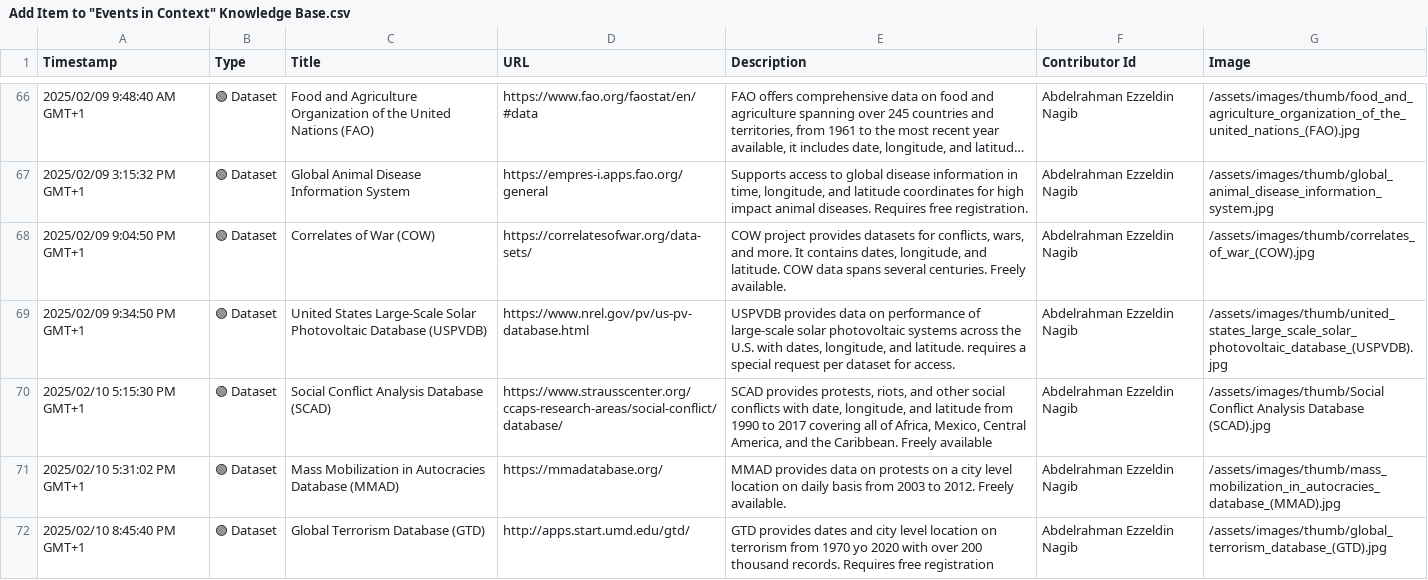
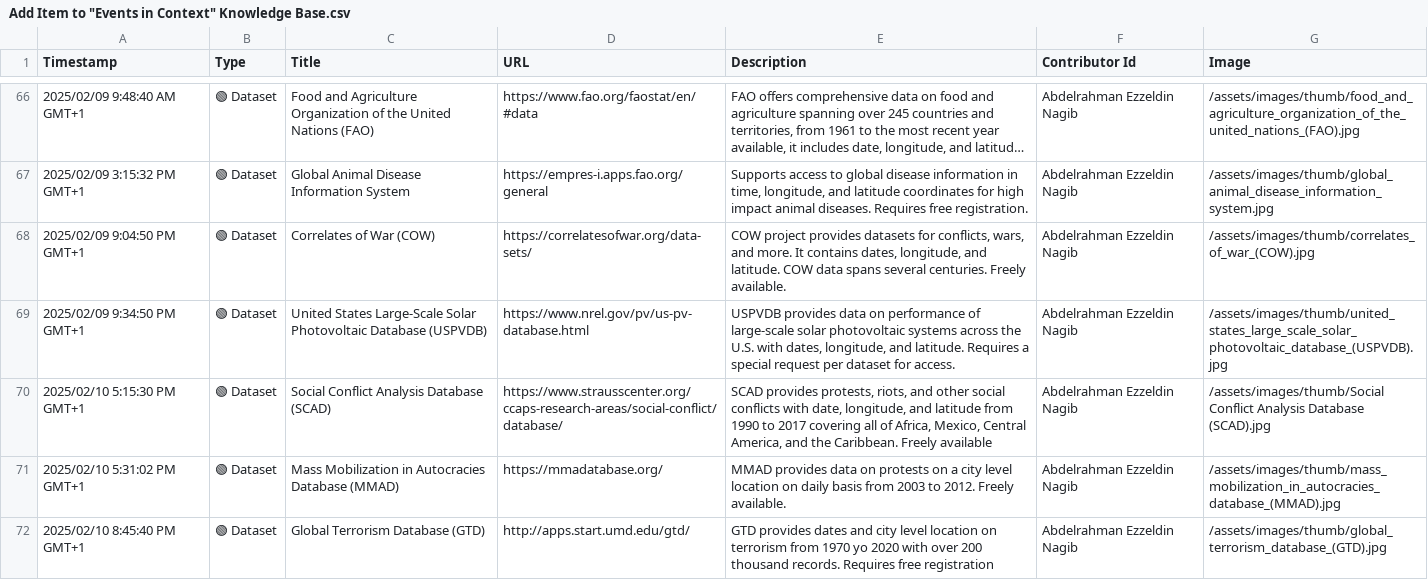
Before and after one commit to events2025/events2025.github.io, a CSV file: data/Add Item to "Events in Context" Knowledge Base.csv, drawn as a sheet; only a part is shown, gaps mark what is left out; long unchanged cells end in ….

Commit message:
Update Add Item to "Events in Context" Knowledge Base.csv

```diff
--- a/data/Add Item to "Events in Context" Knowledge Base.csv
+++ b/data/Add Item to "Events in Context" Knowledge Base.csv
@@ -68,3 +68,3 @@
 "2025/02/09 9:04:50 PM GMT+1","🟢 Dataset","Correlates of War (COW)","https://correlatesofwar.org/data-sets/","COW project provides datasets for conflicts, wars, and more. It contains dates, longitude, and latitude. COW data spans several centuries. Freely available.","Abdelrahman Ezzeldin Nagib","/assets/images/thumb/correlates_of_war_(COW).jpg"
-"2025/02/09 9:34:50 PM GMT+1","🟢 Dataset","United States Large-Scale Solar Photovoltaic Database (USPVDB)","https://www.nrel.gov/pv/us-pv-database.html","USPVDB provides data on performance of large-scale solar photovoltaic systems across the U.S. with dates, longitude, and latitude. requires a special request per dataset for access.","Abdelrahman Ezzeldin Nagib","/assets/images/thumb/united_states_large_scale_solar_photovoltaic_database_(USPVDB).jpg"
+"2025/02/09 9:34:50 PM GMT+1","🟢 Dataset","United States Large-Scale Solar Photovoltaic Database (USPVDB)","https://www.nrel.gov/pv/us-pv-database.html","USPVDB provides data on performance of large-scale solar photovoltaic systems across the U.S. with dates, longitude, and latitude. Requires a special request per dataset for access.","Abdelrahman Ezzeldin Nagib","/assets/images/thumb/united_states_large_scale_solar_photovoltaic_database_(USPVDB).jpg"
 "2025/02/10 5:15:30 PM GMT+1","🟢 Dataset","Social Conflict Analysis Database (SCAD)","https://www.strausscenter.org/ccaps-research-areas/social-conflict/database/","SCAD provides protests, riots, and other social conflicts with date, longitude, and latitude from 1990 to 2017 covering all of Africa, Mexico, Central America, and the Caribbean. Freely available ","Abdelrahman Ezzeldin Nagib","/assets/images/thumb/Social Conflict Analysis Database (SCAD).jpg"
```
